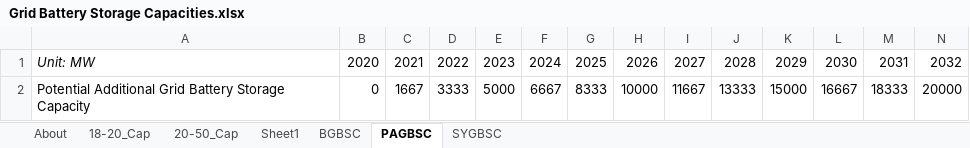
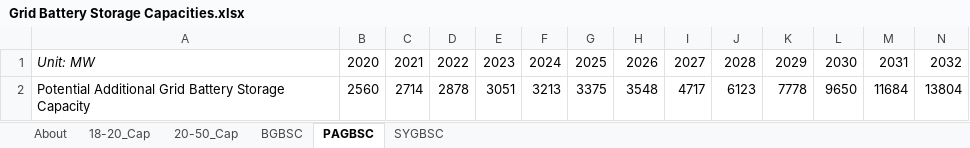
Before and after one commit to Energy-Innovation/eps-southkorea, an Excel workbook: InputData/elec/GBSC/Grid Battery Storage Capacities.xlsx, sheet PAGBSC, drawn as a sheet; only a part is shown; values as stored, in another font and other column widths than the file's, no borders; removed rows and columns are numbered as before the commit, all else as after; rows hold the shown columns only; the diff names each change by its address in the sheet, - before the commit and + after, or states it on an @@ line.

Commit message:
Set potential battery storage equal to double BAU

```diff
--- a/InputData/elec/GBSC/Grid Battery Storage Capacities.xlsx (sheet PAGBSC)
+++ b/InputData/elec/GBSC/Grid Battery Storage Capacities.xlsx (sheet PAGBSC)
-sheet tab: Sheet1
-row 2: Potential Additional Grid Battery Storage Capacity | 0 | 1667 | 3333 | 5000 | 6667 | 8333 | 10000 | 11667 | 13333 | 15000 | 16667 | 18333 | 20000
+row 2: Potential Additional Grid Battery Storage Capacity | 2560 | 2714 | 2878 | 3051 | 3213 | 3375 | 3548 | 4717 | 6123 | 7778 | 9650 | 11684 | 13804
```
Also changed, not shown: sheet About, 1 other file.
